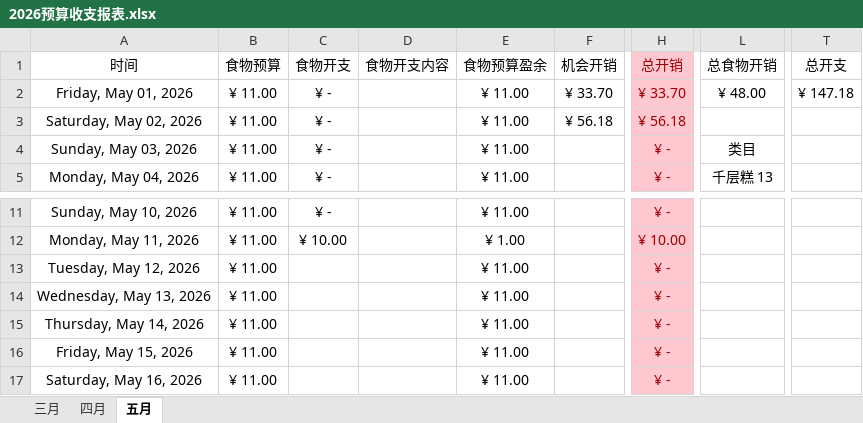
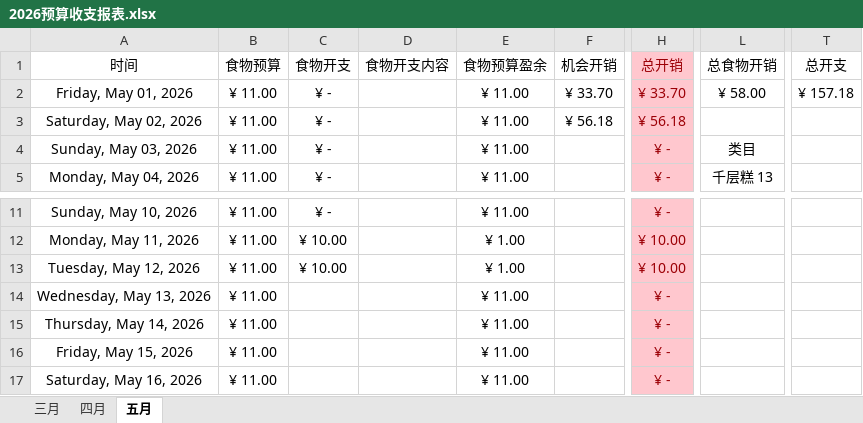
Before and after one commit to Camellia895/Camellia895.github.io, an Excel workbook: docs/表账/2026/2026预算收支报表.xlsx, sheet 五月, drawn as a sheet; only a part is shown, gaps mark what is left out; values as stored, in another font and other column widths than the file's, no borders; the diff names each change by its address in the sheet, - before the commit and + after, or states it on an @@ line.

```diff
--- a/docs/表账/2026/2026预算收支报表.xlsx (sheet 五月)
+++ b/docs/表账/2026/2026预算收支报表.xlsx (sheet 五月)
-L2 (总食物开销): ¥ 48.00
+L2 (总食物开销): ¥ 58.00
-T2 (总开支): ¥ 147.18
+T2 (总开支): ¥ 157.18
-C13 (食物开支): (empty)
+C13 (食物开支): ¥ 10.00
-E13 (食物预算盈余): ¥ 11.00
+E13 (食物预算盈余): ¥ 1.00
-H13 (总开销): ¥ -
+H13 (总开销): ¥ 10.00
```
Also changed, not shown: docs/表账/2026/2026健康检测.xlsx, 2 other files.
